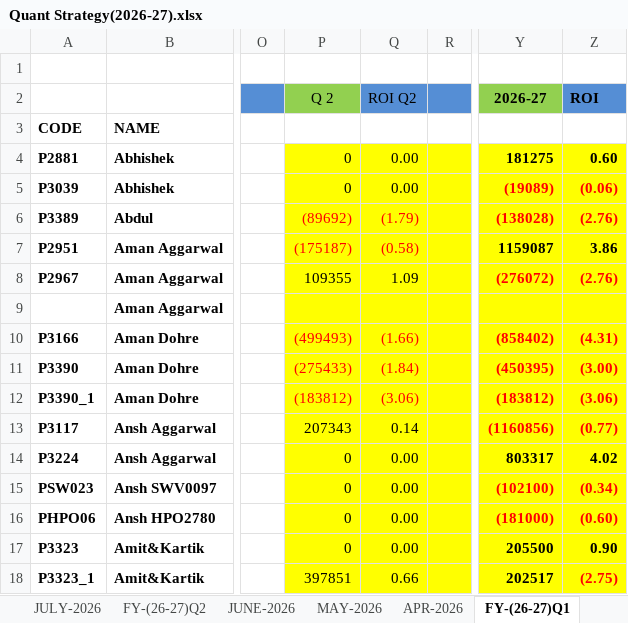
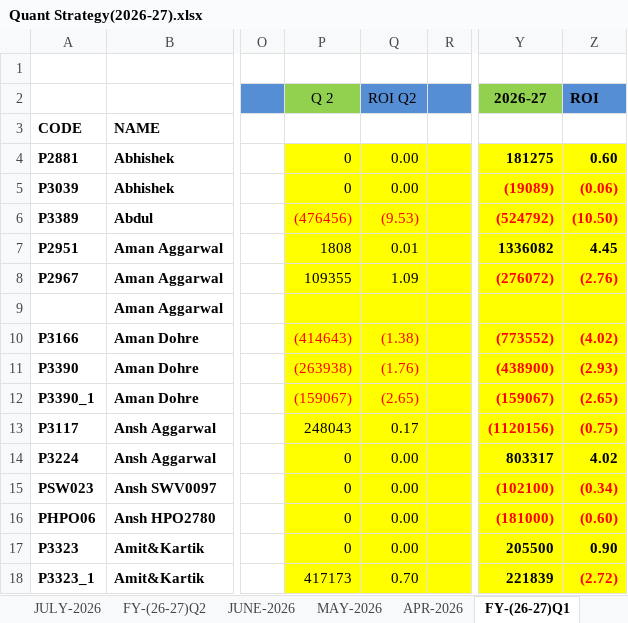
Before and after one commit to Kamgwl/Quant_report, an Excel workbook: Quant Strategy(2026-27).xlsx, sheet FY-(26-27)Q1, drawn as a sheet; only a part is shown, gaps mark what is left out; values as stored, in another font and other column widths than the file's, no borders; conditional formats not drawn; the diff covers the shown part only; the diff names each change by its address in the sheet, - before the commit and + after, or states it on an @@ line.

```diff
--- a/Quant Strategy(2026-27).xlsx (sheet FY-(26-27)Q1)
+++ b/Quant Strategy(2026-27).xlsx (sheet FY-(26-27)Q1)
-P6 (Q 2): (89692)
+P6 (Q 2): (476456)
-Q6 (ROI Q2): (1.79)
+Q6 (ROI Q2): (9.53)
-Y6 (2026-27): (138028)
+Y6 (2026-27): (524792)
-Z6 (ROI): (2.76)
+Z6 (ROI): (10.50)
-P7 (Q 2): (175187)
+P7 (Q 2): 1808
-P7:Q7 text colour: #FF0000
+P7:Q7 text colour: black
-Q7 (ROI Q2): (0.58)
+Q7 (ROI Q2): 0.01
-Y7 (2026-27): 1159087
+Y7 (2026-27): 1336082
-Z7 (ROI): 3.86
+Z7 (ROI): 4.45
-P10 (Q 2): (499493)
+P10 (Q 2): (414643)
-Q10 (ROI Q2): (1.66)
+Q10 (ROI Q2): (1.38)
-Y10 (2026-27): (858402)
+Y10 (2026-27): (773552)
-Z10 (ROI): (4.31)
+Z10 (ROI): (4.02)
-P11 (Q 2): (275433)
+P11 (Q 2): (263938)
-Q11 (ROI Q2): (1.84)
+Q11 (ROI Q2): (1.76)
-Y11 (2026-27): (450395)
+Y11 (2026-27): (438900)
-Z11 (ROI): (3.00)
+Z11 (ROI): (2.93)
-P12 (Q 2): (183812)
+P12 (Q 2): (159067)
-Q12 (ROI Q2): (3.06)
+Q12 (ROI Q2): (2.65)
-Y12 (2026-27): (183812)
+Y12 (2026-27): (159067)
-Z12 (ROI): (3.06)
+Z12 (ROI): (2.65)
-P13 (Q 2): 207343
+P13 (Q 2): 248043
-Q13 (ROI Q2): 0.14
+Q13 (ROI Q2): 0.17
-Y13 (2026-27): (1160856)
+Y13 (2026-27): (1120156)
-Z13 (ROI): (0.77)
+Z13 (ROI): (0.75)
-P18 (Q 2): 397851
+P18 (Q 2): 417173
-Q18 (ROI Q2): 0.66
+Q18 (ROI Q2): 0.70
-Y18 (2026-27): 202517
+Y18 (2026-27): 221839
-Z18 (ROI): (2.75)
+Z18 (ROI): (2.72)
```
Also changed, not shown: 1 added row, 1 removed row, 96 edited cells and cell formats elsewhere in this sheet, sheet FY-(26-27)Q2, sheet SEP-2026, formulas that keep their value, hidden cells, 3 other files.
